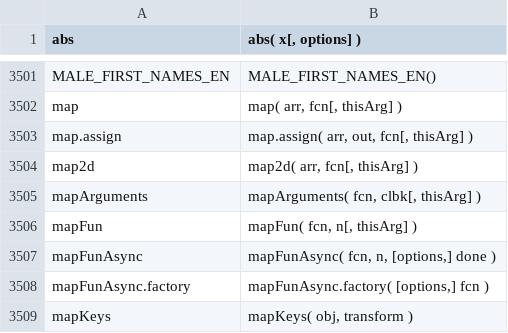
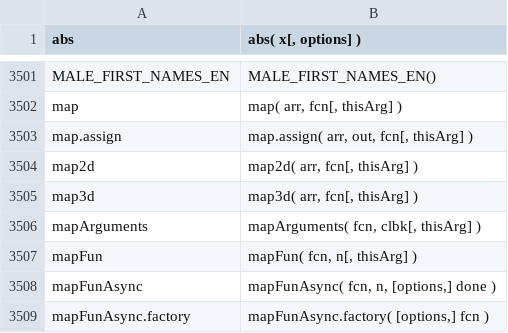
Before and after one commit to stdlib-js/repl-signature, a CSV file: data/data.csv, drawn as a sheet; only a part is shown, gaps mark what is left out; the shorter side is filled out with more unchanged rows.

```diff
--- a/data/data.csv
+++ b/data/data.csv
@@ -3504,2 +3504,3 @@ map.assign,"map.assign( arr, out, fcn[, thisArg] )"
 map2d,"map2d( arr, fcn[, thisArg] )"
+map3d,"map3d( arr, fcn[, thisArg] )"
 mapArguments,"mapArguments( fcn, clbk[, thisArg] )"
```
Also changed, not shown: 1 other file.
